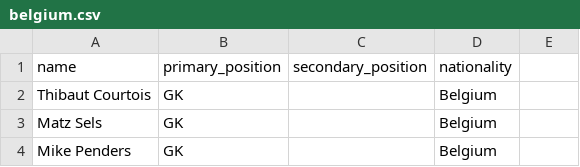
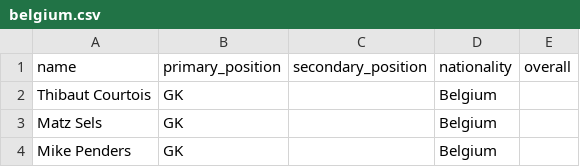
Before and after one commit to SadmanSakibKhan11/KickoffXI, a CSV file: data/teams/belgium.csv, drawn as a sheet; only a part is shown; the diff names each change by its address in the sheet, - before the commit and + after, or states it on an @@ line.

```diff
--- a/data/teams/belgium.csv
+++ b/data/teams/belgium.csv
-E1: (empty)
+E1: overall
```
Also changed, not shown: data/teams/argentina.csv, data/teams/brazil.csv, 19 other files.
